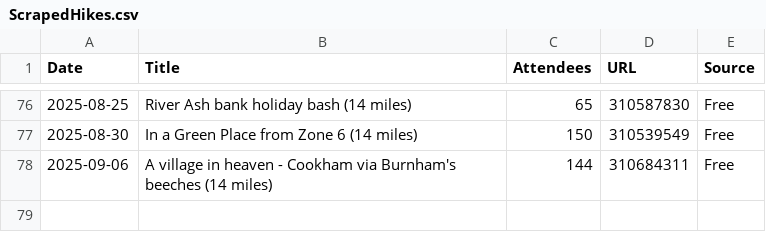
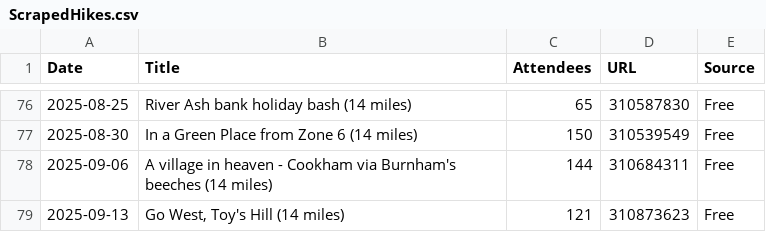
Before and after one commit to james-stuff/chris-map, a CSV file: ScrapedHikes.csv, drawn as a sheet; only a part is shown, gaps mark what is left out.

```diff
--- a/ScrapedHikes.csv
+++ b/ScrapedHikes.csv
@@ -78 +78,2 @@ Date,Title,Attendees,URL,Source
 2025-09-06,A village in heaven - Cookham via Burnham's beeches (14 miles),144,310684311,Free
+2025-09-13," Go West, Toy's Hill (14 miles)  ",121,310873623,Free
```
Also changed, not shown: HikeDetails.csv.
